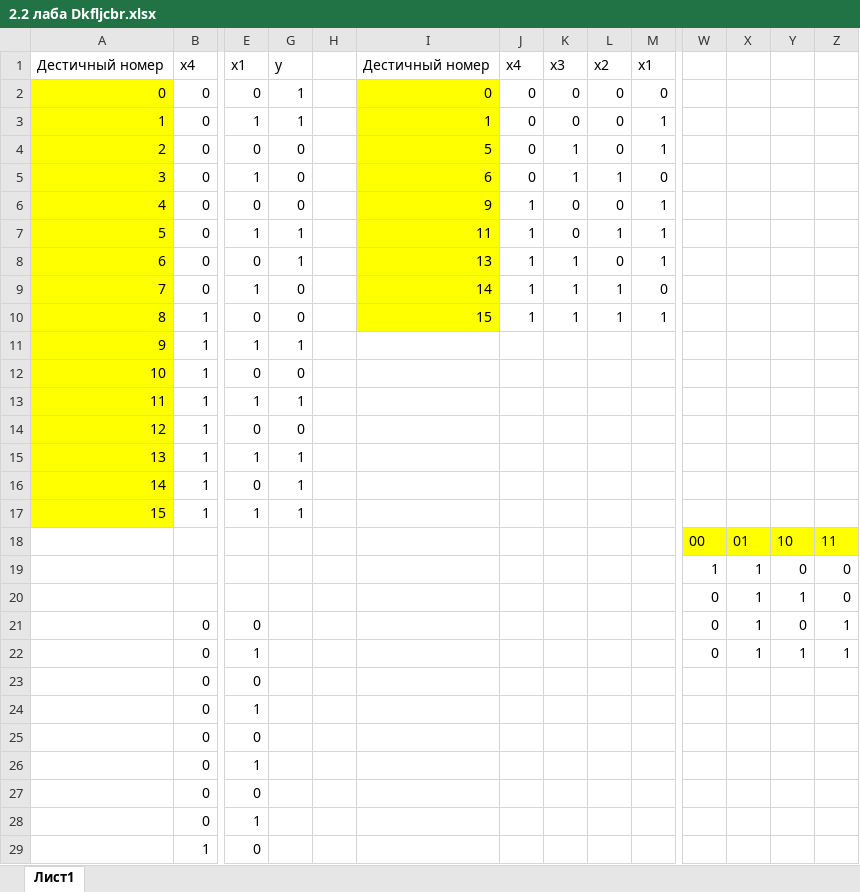
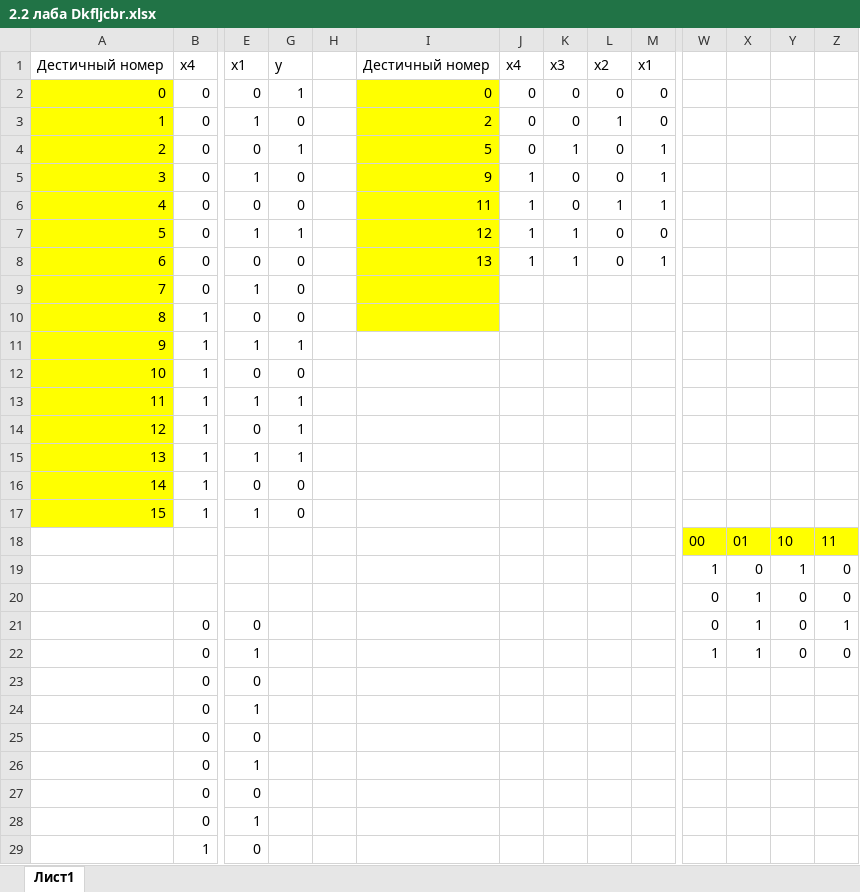
Before and after one commit to meloman805/PE2-18, an Excel workbook: 2/Vadim/3 kurse/EPU/2.2 лаба Dkfljcbr.xlsx, sheet Лист1, drawn as a sheet; only a part is shown, gaps mark what is left out; values as stored, in another font and other column widths than the file's, no borders; conditional formats not drawn; the diff names each change by its address in the sheet, - before the commit and + after, or states it on an @@ line.

```diff
--- a/2/Vadim/3 kurse/EPU/2.2 лаба Dkfljcbr.xlsx (sheet Лист1)
+++ b/2/Vadim/3 kurse/EPU/2.2 лаба Dkfljcbr.xlsx (sheet Лист1)
-G3: 1
+G3: 0
-I3: 1
+I3: 2
-L3: 0
+L3: 1
-M3: 1
+M3: 0
-G4: 0
+G4: 1
-I5: 6
+I5: 9
-J5: 0
+J5: 1
-K5: 1
+K5: 0
-L5: 1
+L5: 0
-M5: 0
+M5: 1
-I6: 9
+I6: 11
-L6: 0
+L6: 1
-I7: 11
+I7: 12
-K7: 0
+K7: 1
-L7: 1
+L7: 0
-M7: 1
+M7: 0
-G8: 1
+G8: 0
-I9: 14
+I9: (empty)
-J9:J10: 1
+J9:J10: (empty)
-K9:K10: 1
+K9:K10: (empty)
-L9:L10: 1
+L9:L10: (empty)
-M9: 0
+M9: (empty)
-I10: 15
+I10: (empty)
-M10: 1
+M10: (empty)
-G14: 0
+G14: 1
-G16:G17: 1
+G16:G17: 0
-X19: 1
+X19: 0
-Y19: 0
+Y19: 1
-Y20: 1
+Y20: 0
-W22: 0
+W22: 1
-Y22: 1
+Y22: 0
-Z22: 1
+Z22: 0
```
Also changed, not shown: 2/Vadim/3 kurse/EPU/2 лаба Dkfljcbr.xlsx, 2/Vadim/3 kurse/EPU/2 лаба/Часть 1/2 лаба.xlsx, 44 other files.
